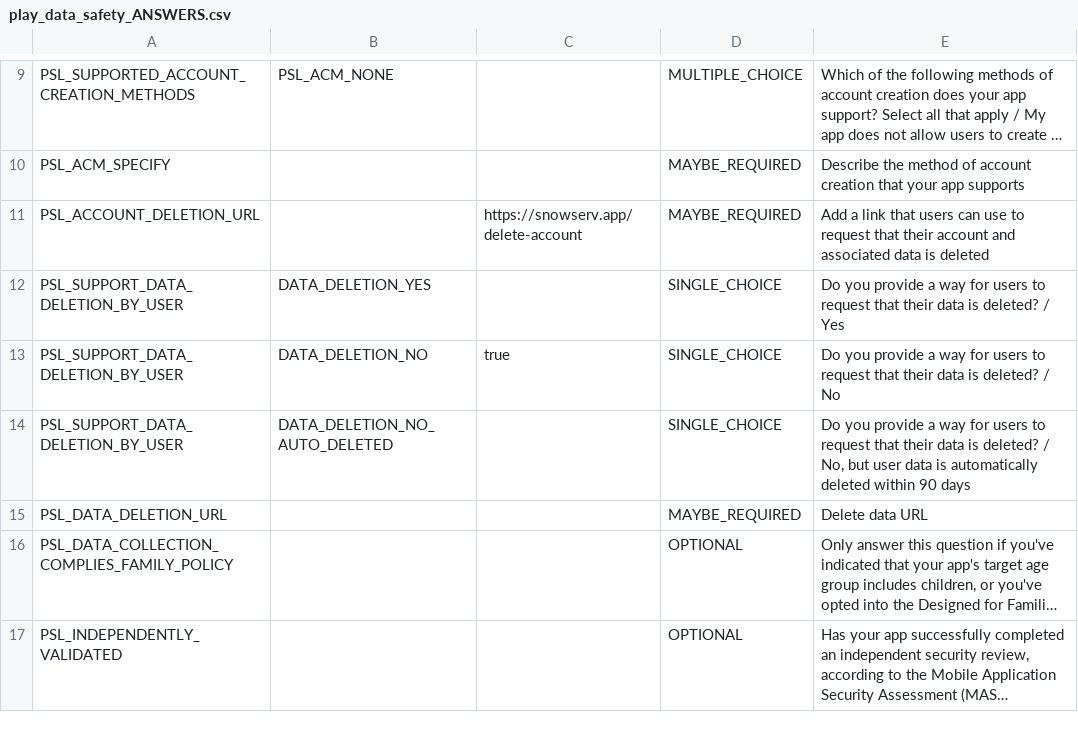
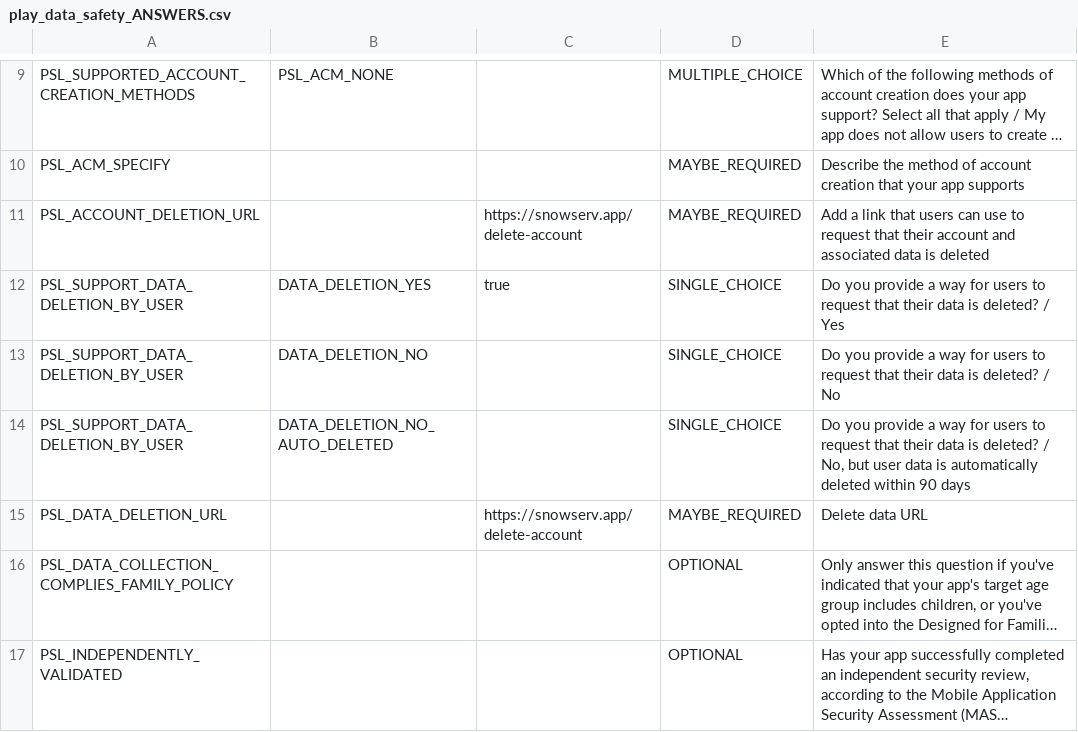
Before and after one commit to vince79247/snowserv_app-Latest-Version, a CSV file: docs/play_data_safety_ANSWERS.csv, drawn as a sheet; only a part is shown, gaps mark what is left out; long unchanged cells end in …; the diff names each change by its address in the sheet, - before the commit and + after, or states it on an @@ line.

```diff
--- a/docs/play_data_safety_ANSWERS.csv
+++ b/docs/play_data_safety_ANSWERS.csv
-C12: (empty)
+C12: true
-C13: true
+C13: (empty)
-C15: (empty)
+C15: https://snowserv.app/delete-account
```
Also changed, not shown: 1 other file.
